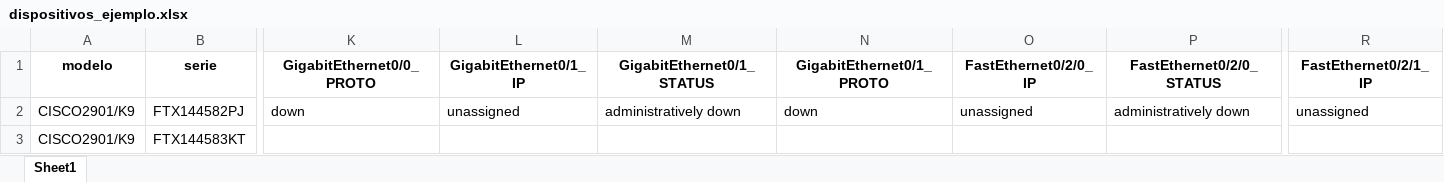
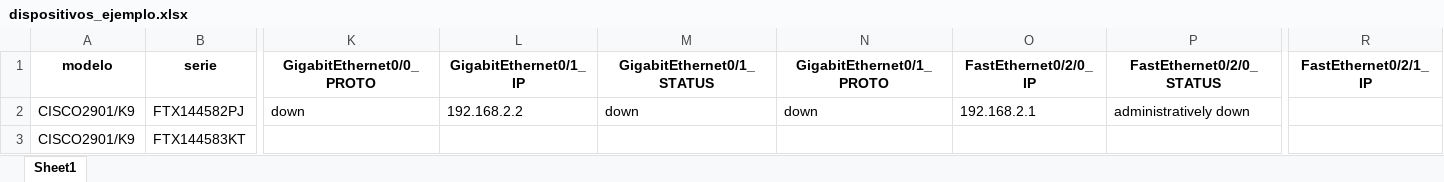
Before and after one commit to janeszzzzzzz/SSH-SESION, an Excel workbook: dispositivos_ejemplo.xlsx, sheet Sheet1, drawn as a sheet; only a part is shown, gaps mark what is left out; values as stored, in another font and other column widths than the file's, no borders; the diff names each change by its address in the sheet, - before the commit and + after, or states it on an @@ line.

```diff
--- a/dispositivos_ejemplo.xlsx (sheet Sheet1)
+++ b/dispositivos_ejemplo.xlsx (sheet Sheet1)
-L2 (GigabitEthernet0/1_IP): unassigned
+L2 (GigabitEthernet0/1_IP): 192.168.2.2
-M2 (GigabitEthernet0/1_STATUS): administratively down
+M2 (GigabitEthernet0/1_STATUS): down
-O2 (FastEthernet0/2/0_IP): unassigned
+O2 (FastEthernet0/2/0_IP): 192.168.2.1
-R2 (FastEthernet0/2/1_IP): unassigned
+R2 (FastEthernet0/2/1_IP): (empty)
```
Also changed, not shown: 2 other files.
